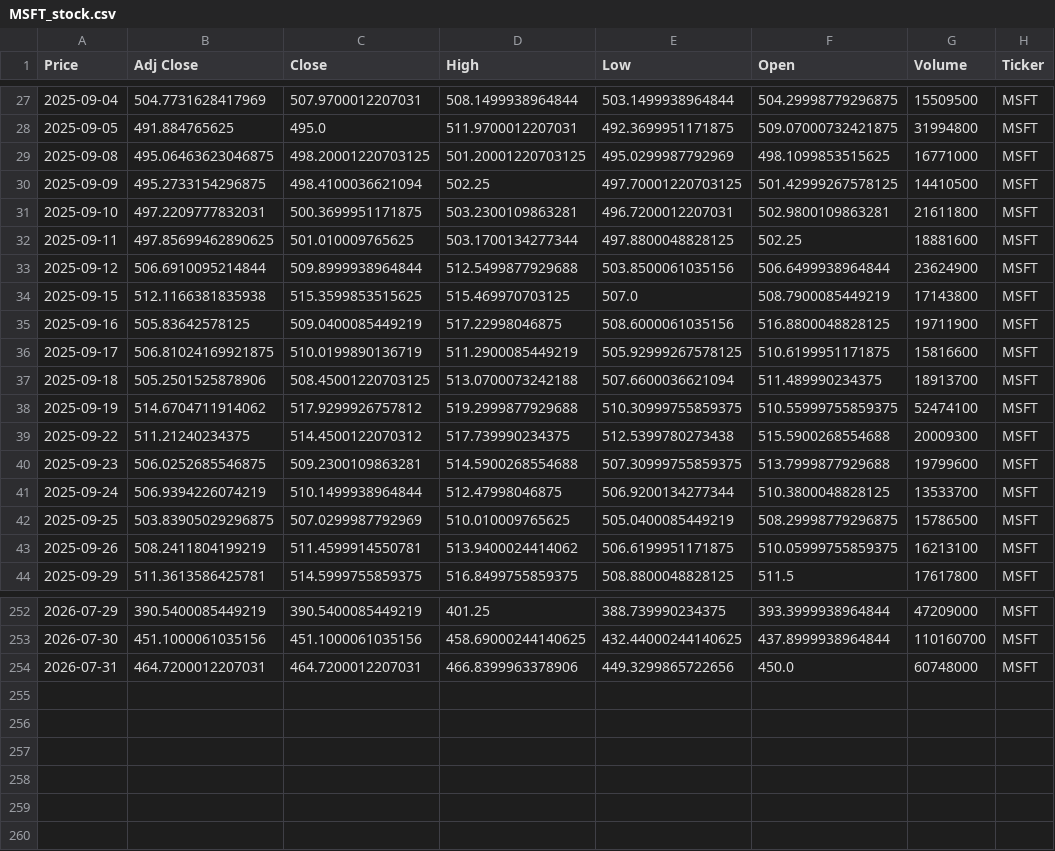
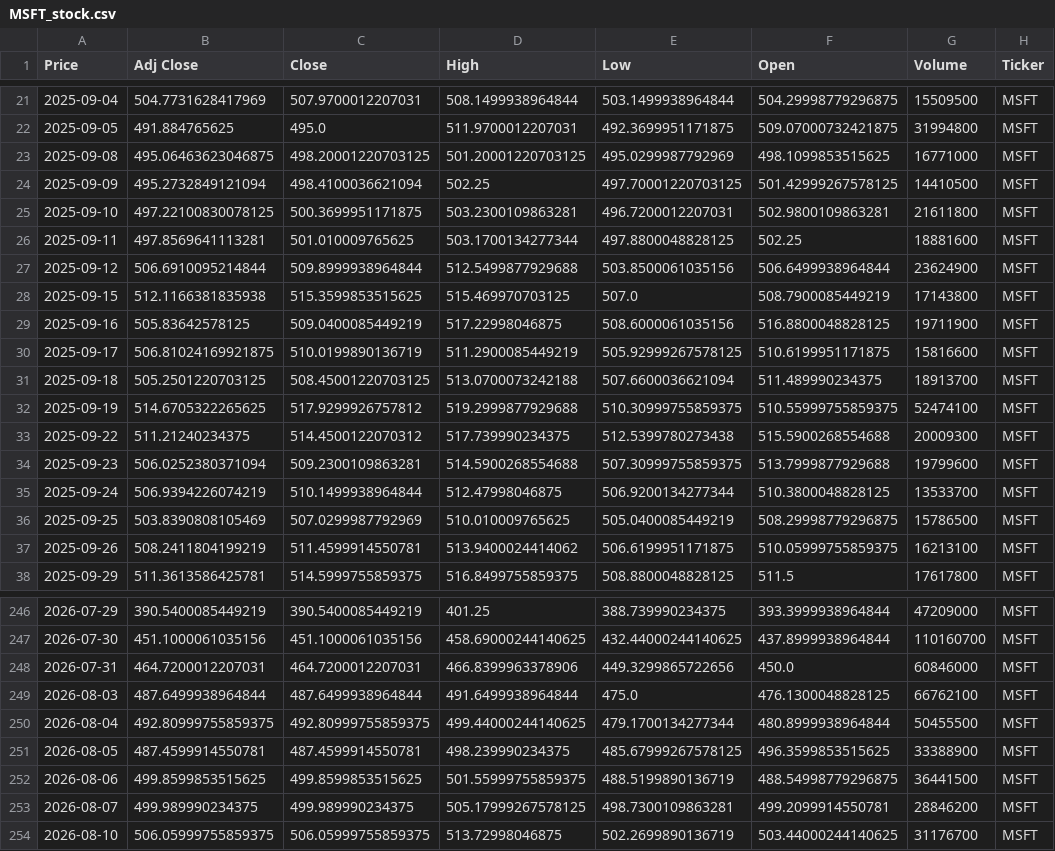
Before and after one commit to Mahlatsemok/Stock_market_data_pipeline, a CSV file: data/raw/MSFT_stock.csv, drawn as a sheet; only a part is shown, gaps mark what is left out; addresses are those after the commit; the diff covers the shown part only; the diff names each change by its address in the sheet, - before the commit and + after, or states it on an @@ line.

```diff
--- a/data/raw/MSFT_stock.csv
+++ b/data/raw/MSFT_stock.csv
-B24 (Adj Close): 495.2733154296875
+B24 (Adj Close): 495.2732849121094
-B25 (Adj Close): 497.2209777832031
+B25 (Adj Close): 497.22100830078125
-B26 (Adj Close): 497.85699462890625
+B26 (Adj Close): 497.8569641113281
-B31 (Adj Close): 505.2501525878906
+B31 (Adj Close): 505.2501220703125
-B32 (Adj Close): 514.6704711914062
+B32 (Adj Close): 514.6705322265625
-B34 (Adj Close): 506.0252685546875
+B34 (Adj Close): 506.0252380371094
-B36 (Adj Close): 503.83905029296875
+B36 (Adj Close): 503.8390808105469
-G248 (Volume): 60748000
+G248 (Volume): 60846000
+row 249: 2026-08-03 | 487.6499938964844 | 487.6499938964844 | 491.6499938964844 | 475.0 | 476.1300048828125 | 66762100 | MSFT
+row 250: 2026-08-04 | 492.80999755859375 | 492.80999755859375 | 499.44000244140625 | 479.1700134277344 | 480.8999938964844 | 50455500 | MSFT
+row 251: 2026-08-05 | 487.4599914550781 | 487.4599914550781 | 498.239990234375 | 485.67999267578125 | 496.3599853515625 | 33388900 | MSFT
+row 252: 2026-08-06 | 499.8599853515625 | 499.8599853515625 | 501.55999755859375 | 488.5199890136719 | 488.54998779296875 | 36441500 | MSFT
+row 253: 2026-08-07 | 499.989990234375 | 499.989990234375 | 505.17999267578125 | 498.7300109863281 | 499.2099914550781 | 28846200 | MSFT
+row 254: 2026-08-10 | 506.05999755859375 | 506.05999755859375 | 513.72998046875 | 502.2699890136719 | 503.44000244140625 | 31176700 | MSFT
```
Also changed, not shown: 6 removed rows and 19 edited cells elsewhere in this file, data/processed/AAPL_stock_clean.csv, data/processed/MSFT_stock_clean.csv, 37 other files.
